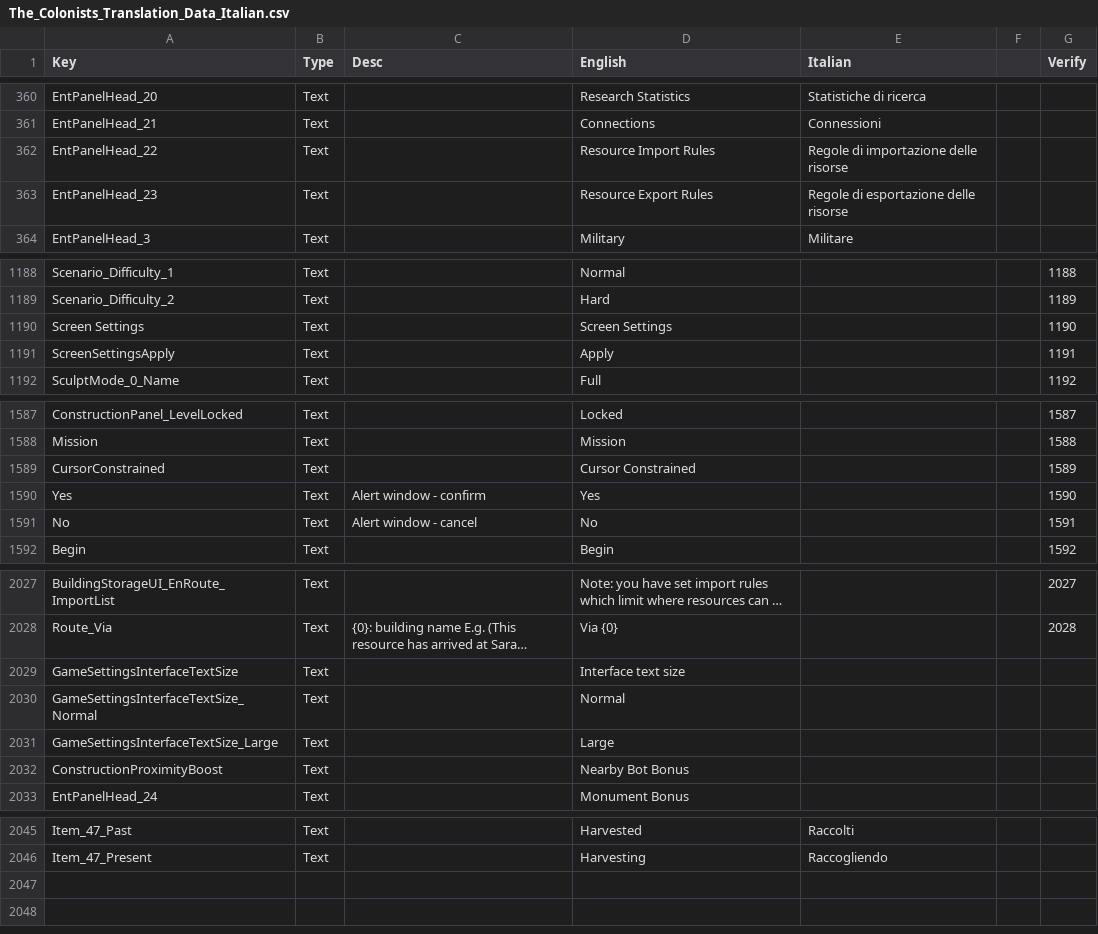
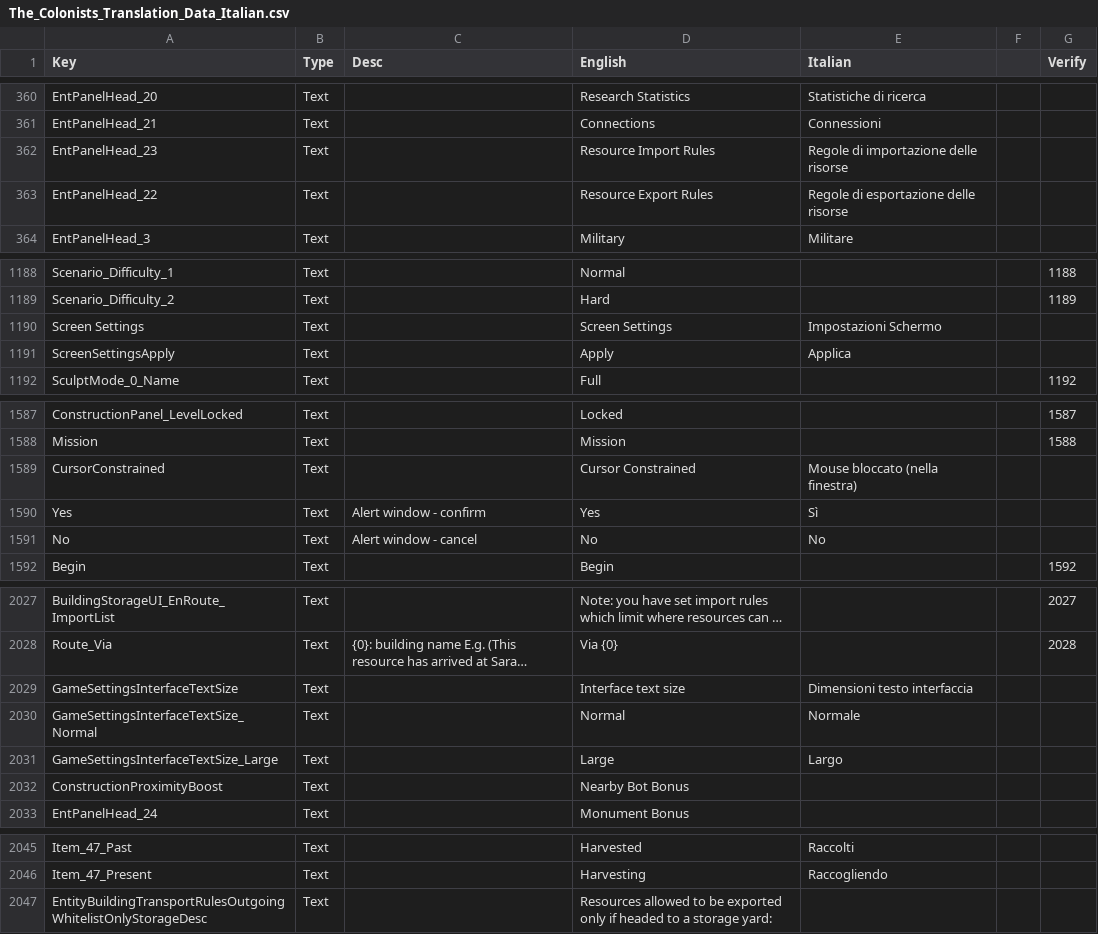
Before and after one commit to ScrappyCocco/TheColonistsItalian, a CSV file: The_Colonists_Translation_Data_Italian.csv, drawn as a sheet; only a part is shown, gaps mark what is left out; long unchanged cells end in …; the diff covers the shown part only; the diff names each change by its address in the sheet, - before the commit and + after, or states it on an @@ line.

```diff
--- a/The_Colonists_Translation_Data_Italian.csv
+++ b/The_Colonists_Translation_Data_Italian.csv
-A362 (Key): EntPanelHead_22
+A362 (Key): EntPanelHead_23
-A363 (Key): EntPanelHead_23
+A363 (Key): EntPanelHead_22
-E1190 (Italian): (empty)
+E1190 (Italian): Impostazioni Schermo
-G1190 (Verify): 1190
+G1190 (Verify): (empty)
-E1191 (Italian): (empty)
+E1191 (Italian): Applica
-G1191 (Verify): 1191
+G1191 (Verify): (empty)
-E1589 (Italian): (empty)
+E1589 (Italian): Mouse bloccato (nella finestra)
-G1589 (Verify): 1589
+G1589 (Verify): (empty)
-E1590 (Italian): (empty)
+E1590 (Italian): Sì
-G1590 (Verify): 1590
+G1590 (Verify): (empty)
-E1591 (Italian): (empty)
+E1591 (Italian): No
-G1591 (Verify): 1591
+G1591 (Verify): (empty)
-E2029 (Italian): (empty)
+E2029 (Italian): Dimensioni testo interfaccia
-E2030 (Italian): (empty)
+E2030 (Italian): Normale
-E2031 (Italian): (empty)
+E2031 (Italian): Largo
+row 2047: EntityBuildingTransportRulesOutgoingWhitelistOnlyStorageDesc | Text |  | Resources allowed to be exported only if headed to a storage yard:
```
Also changed, not shown: 48 edited cells elsewhere in this file.
